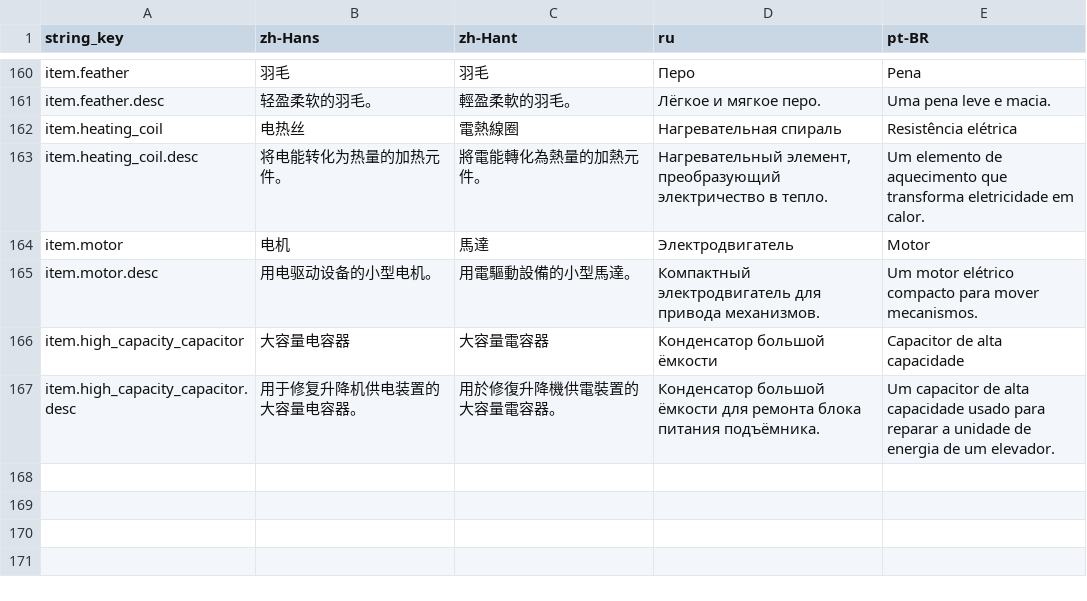
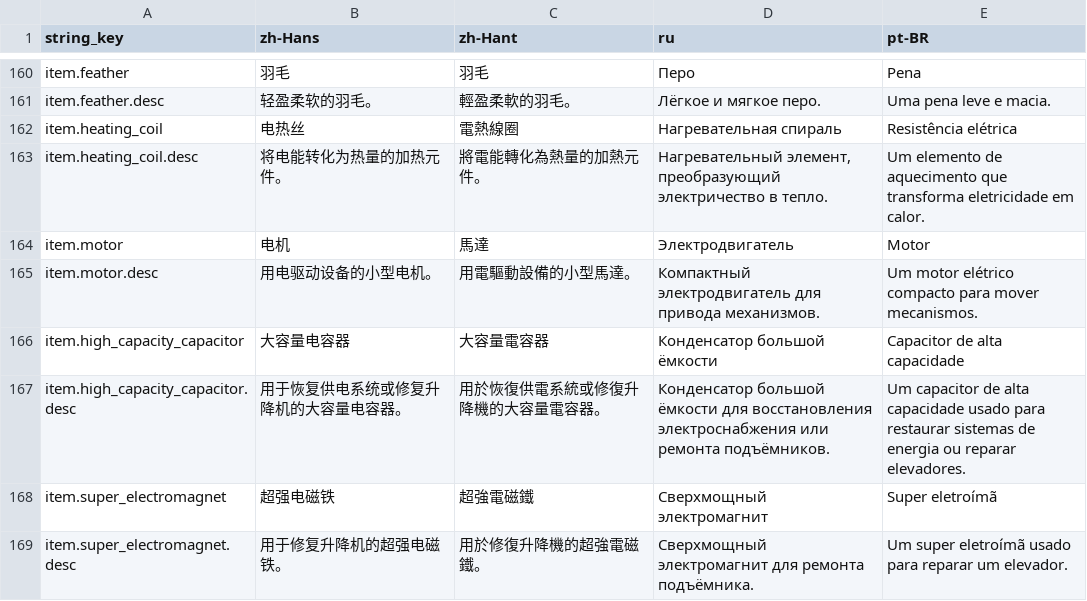
Before and after one commit to octopus7/extraction_shooter, a CSV file: TunaSweeper/Content/Data/Translations/ItemNameStrings.csv, drawn as a sheet; only a part is shown, gaps mark what is left out.

```diff
--- a/TunaSweeper/Content/Data/Translations/ItemNameStrings.csv
+++ b/TunaSweeper/Content/Data/Translations/ItemNameStrings.csv
@@ -166,2 +166,4 @@ item.motor.desc,用电驱动设备的小型电机。,用電驅動設備的小型
 item.high_capacity_capacitor,大容量电容器,大容量電容器,Конденсатор большой ёмкости,Capacitor de alta capacidade
-item.high_capacity_capacitor.desc,用于修复升降机供电装置的大容量电容器。,用於修復升降機供電裝置的大容量電容器。,Конденсатор большой ёмкости для ремонта блока питания подъёмника.,Um capacitor de alta capacidade usado para reparar a unidade de energia de um elevador.
+item.high_capacity_capacitor.desc,用于恢复供电系统或修复升降机的大容量电容器。,用於恢復供電系統或修復升降機的大容量電容器。,Конденсатор большой ёмкости для восстановления электроснабжения или ремонта подъёмников.,Um capacitor de alta capacidade usado para restaurar sistemas de energia ou reparar elevadores.
+item.super_electromagnet,超强电磁铁,超強電磁鐵,Сверхмощный электромагнит,Super eletroímã
+item.super_electromagnet.desc,用于修复升降机的超强电磁铁。,用於修復升降機的超強電磁鐵。,Сверхмощный электромагнит для ремонта подъёмника.,Um super eletroímã usado para reparar um elevador.
```
Also changed, not shown: TunaSweeper/Content/Data/ItemNameStrings.csv, 13 other files.
